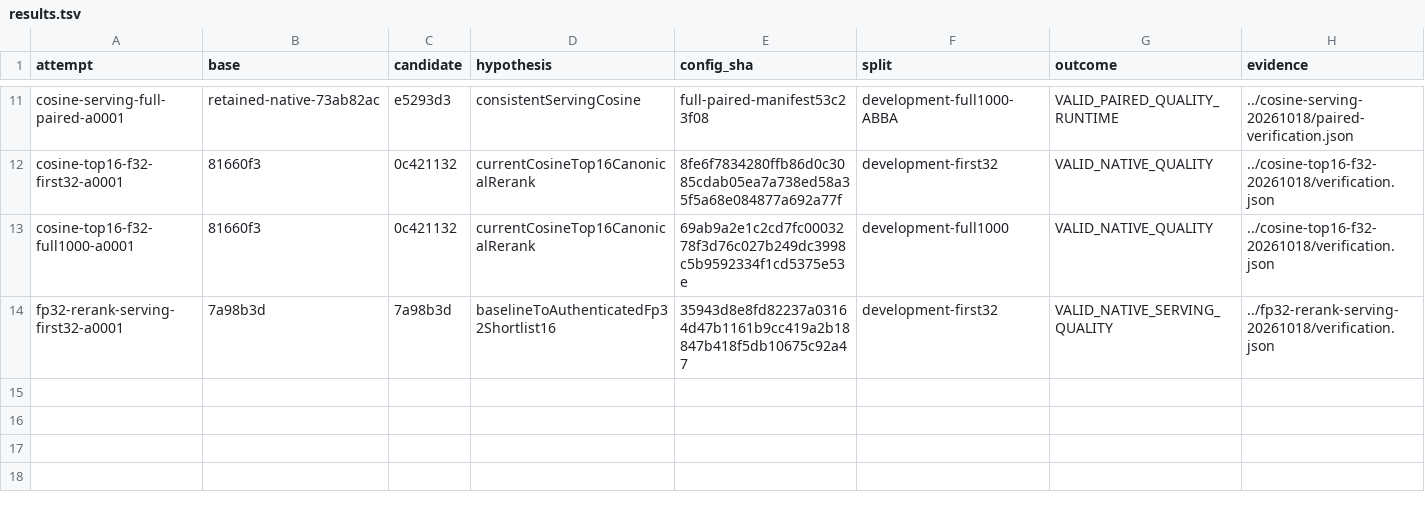
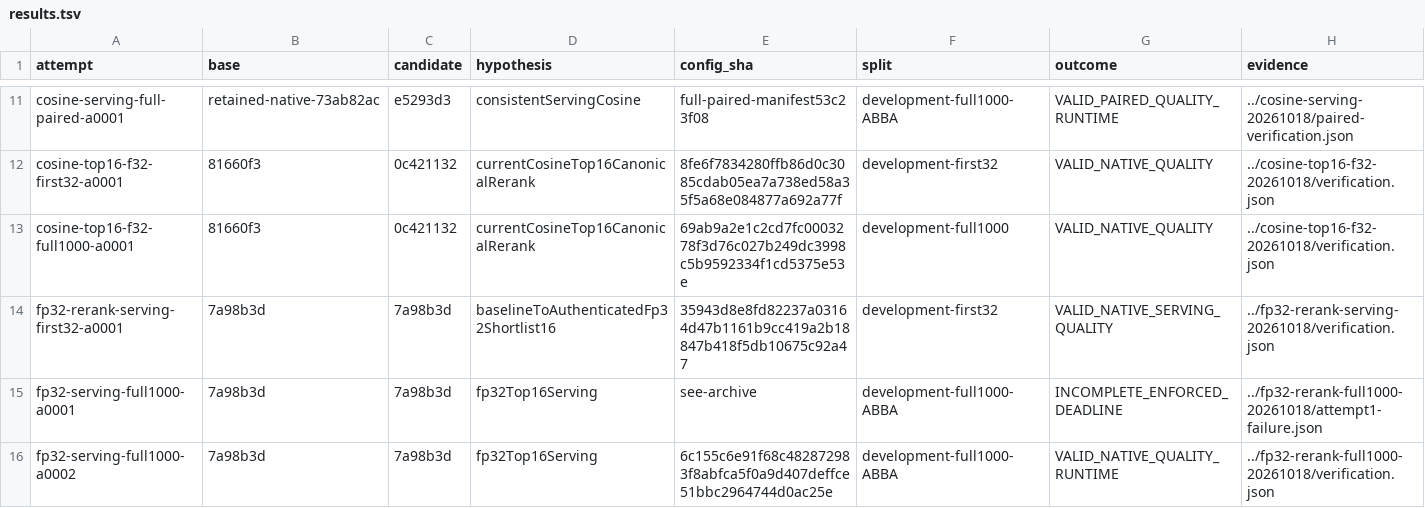
Before and after one commit to CausalityHQ/borsuk, a TSV file: docs/research/performance-architecture-20260930/cohere1024/autoresearch-20261018/results.tsv, drawn as a sheet; only a part is shown, gaps mark what is left out; rows hold the shown columns only; the diff names each change by its address in the sheet, - before the commit and + after, or states it on an @@ line.

Commit message:
Record full-cohort FP32 serving quality and efficiency tradeoff

```diff
--- a/docs/research/performance-architecture-20260930/cohere1024/autoresearch-20261018/results.tsv
+++ b/docs/research/performance-architecture-20260930/cohere1024/autoresearch-20261018/results.tsv
+row 15: fp32-serving-full1000-a0001 | 7a98b3d | 7a98b3d | fp32Top16Serving | see-archive | development-full1000-ABBA | INCOMPLETE_ENFORCED_DEADLINE | ../fp32-rerank-full1000-20261018/attempt1-failure.json
+row 16: fp32-serving-full1000-a0002 | 7a98b3d | 7a98b3d | fp32Top16Serving | 6c155c6e91f68c482872983f8abfca5f0a9d407deffce51bbc2964744d0ac25e | development-full1000-ABBA | VALID_NATIVE_QUALITY_RUNTIME | ../fp32-rerank-full1000-20261018/verification.json
```
Also changed, not shown: 6 other files.
